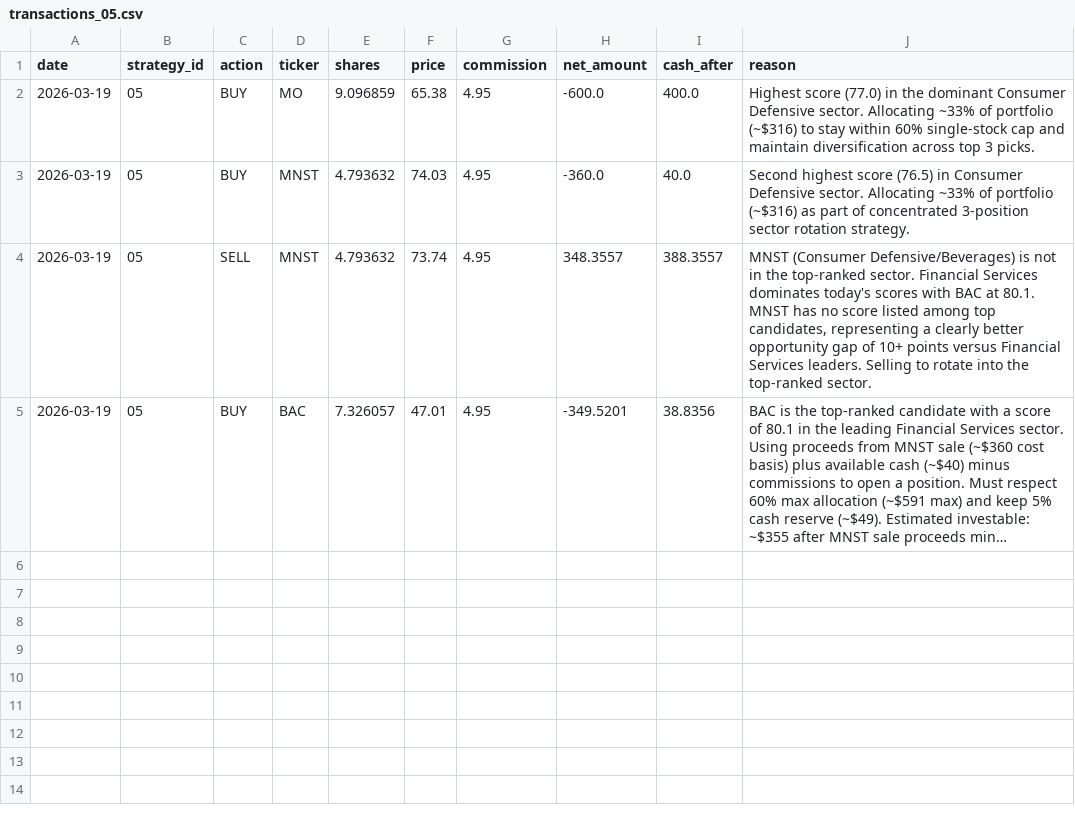
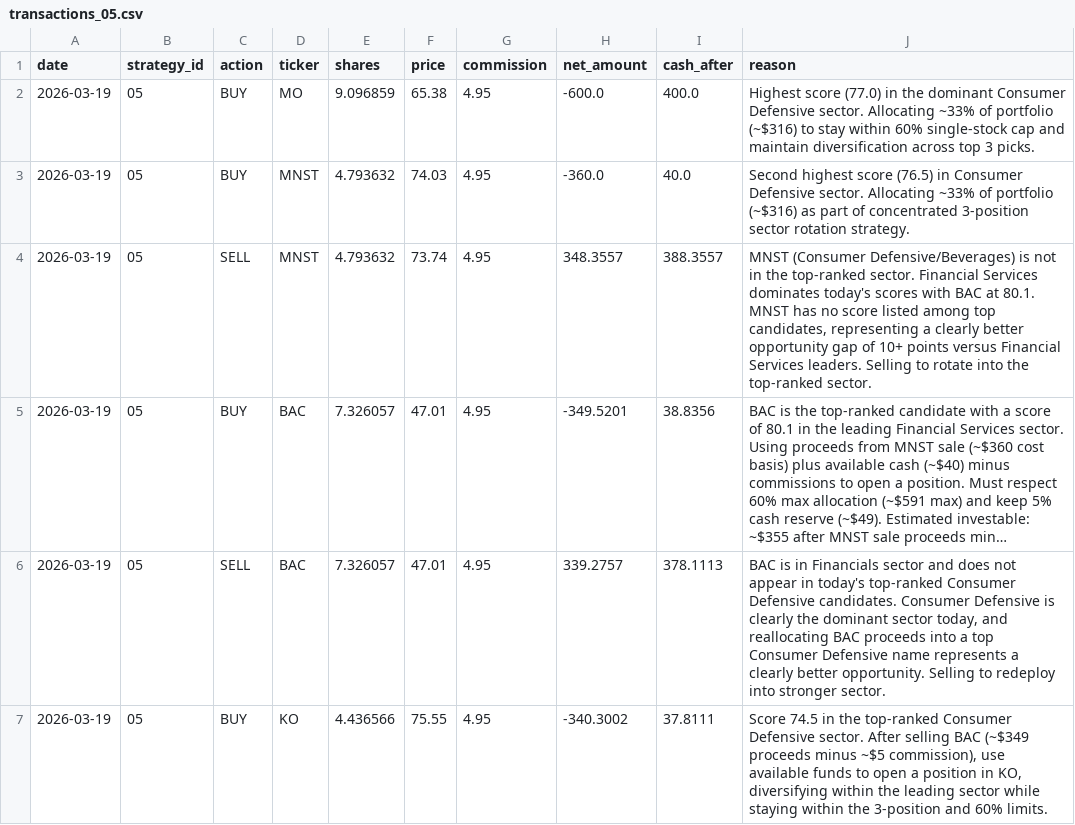
Before and after one commit to daveskura/daves_ai_trader, a CSV file: transactions_05.csv, drawn as a sheet; long unchanged cells end in …; the diff names each change by its address in the sheet, - before the commit and + after, or states it on an @@ line.

```diff
--- a/transactions_05.csv
+++ b/transactions_05.csv
+row 6: 2026-03-19 | 05 | SELL | BAC | 7.326057 | 47.01 | 4.95 | 339.2757 | 378.1113 | BAC is in Financials sector and does not appear in today's top-ranked Consumer Defensive candidates. Consumer Defensive is clearly the dominant sector today, and reallocating BAC proceeds into a top Consumer Defensive name represents a clearly better opportunity. Selling to redeploy into stronger sector.
+row 7: 2026-03-19 | 05 | BUY | KO | 4.436566 | 75.55 | 4.95 | -340.3002 | 37.8111 | Score 74.5 in the top-ranked Consumer Defensive sector. After selling BAC (~$349 proceeds minus ~$5 commission), use available funds to open a position in KO, diversifying within the leading sector while staying within the 3-position and 60% limits.
```
Also changed, not shown: leaderboard.csv, 22 other files.
